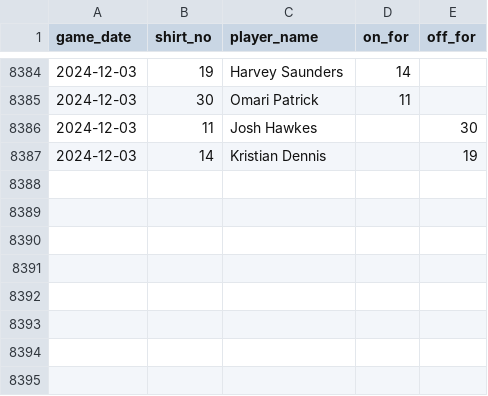
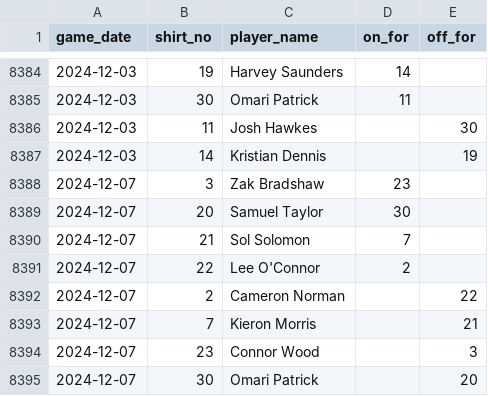
Before and after one commit to petebrown/data-updater, a CSV file: data/subs.csv, drawn as a sheet; only a part is shown, gaps mark what is left out; the diff names each change by its address in the sheet, - before the commit and + after, or states it on an @@ line.

```diff
--- a/data/subs.csv
+++ b/data/subs.csv
+row 8388: 2024-12-07 | 3 | Zak Bradshaw | 23
+row 8389: 2024-12-07 | 20 | Samuel Taylor | 30
+row 8390: 2024-12-07 | 21 | Sol Solomon | 7
+row 8391: 2024-12-07 | 22 | Lee O'Connor | 2
+row 8392: 2024-12-07 | 2 | Cameron Norman |  | 22
+row 8393: 2024-12-07 | 7 | Kieron Morris |  | 21
+row 8394: 2024-12-07 | 23 | Connor Wood |  | 3
+row 8395: 2024-12-07 | 30 | Omari Patrick |  | 20
```
Also changed, not shown: data/results.csv, data/sub_mins.csv, 2 other files.
